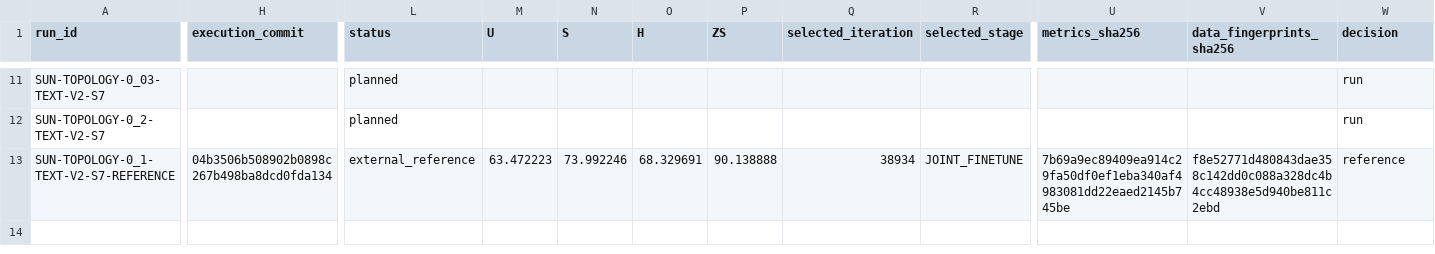
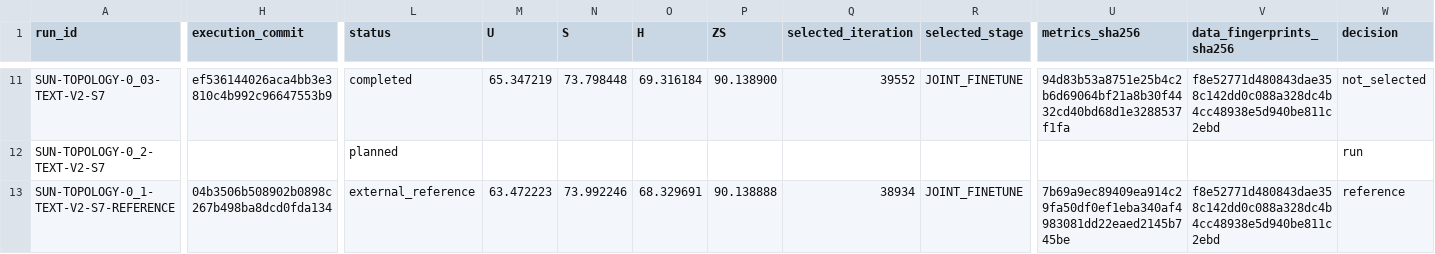
Before and after one commit to GetlotMoney/gzsl-paper, a CSV file: experiments/v2/tune/TUNE-007_text_v2_chen_hparams/PARAMETER_MATRIX.csv, drawn as a sheet; only a part is shown, gaps mark what is left out; the diff covers the shown part only; the diff names each change by its address in the sheet, - before the commit and + after, or states it on an @@ line.

```diff
--- a/experiments/v2/tune/TUNE-007_text_v2_chen_hparams/PARAMETER_MATRIX.csv
+++ b/experiments/v2/tune/TUNE-007_text_v2_chen_hparams/PARAMETER_MATRIX.csv
-H11 (execution_commit): (empty)
+H11 (execution_commit): ef536144026aca4bb3e3810c4b992c96647553b9
-L11 (status): planned
+L11 (status): completed
-M11 (U): (empty)
+M11 (U): 65.347219
-N11 (S): (empty)
+N11 (S): 73.798448
-O11 (H): (empty)
+O11 (H): 69.316184
-P11 (ZS): (empty)
+P11 (ZS): 90.138900
-Q11 (selected_iteration): (empty)
+Q11 (selected_iteration): 39552
-R11 (selected_stage): (empty)
+R11 (selected_stage): JOINT_FINETUNE
-U11 (metrics_sha256): (empty)
+U11 (metrics_sha256): 94d83b53a8751e25b4c2b6d69064bf21a8b30f4432cd40bd68d1e3288537f1fa
-V11 (data_fingerprints_sha256): (empty)
+V11 (data_fingerprints_sha256): f8e52771d480843dae358c142dd0c088a328dc4b4cc48938e5d940be811c2ebd
-W11 (decision): run
+W11 (decision): not_selected
```
Also changed, not shown: 78 edited cells elsewhere in this file, 3 other files.
